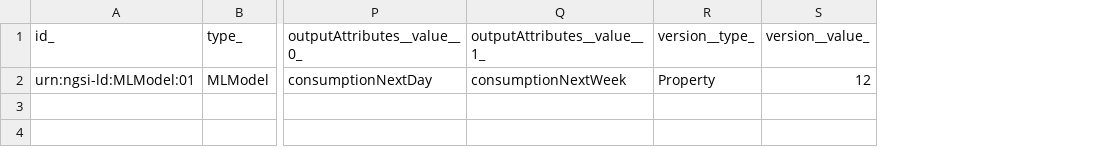
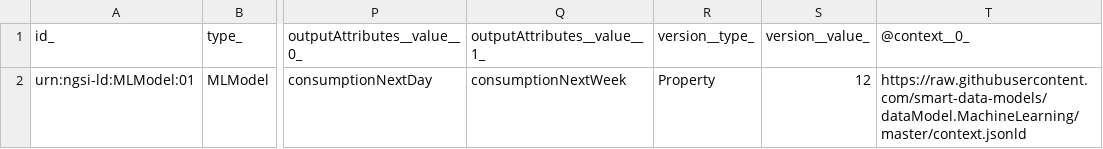
Before and after one commit to smart-data-models/dataModel.MachineLearning, a CSV file: MLModel/examples/example-normalized.jsonld.csv, drawn as a sheet; only a part is shown, gaps mark what is left out; the diff names each change by its address in the sheet, - before the commit and + after, or states it on an @@ line.

Commit message:
Exported example to csv example-normalized.jsonld

```diff
--- a/MLModel/examples/example-normalized.jsonld.csv
+++ b/MLModel/examples/example-normalized.jsonld.csv
+column T (@context__0_), row 2: https://raw.githubusercontent.com/smart-data-models/dataModel.MachineLearning/master/context.jsonld
```
